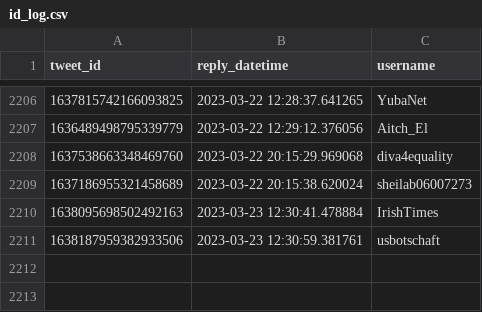
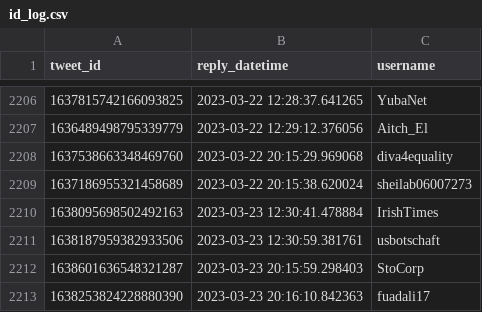
Before and after one commit to dquintani/update, a CSV file: Greenhouse_Data/_bots/twitter_greenhouse_summon/id_log.csv, drawn as a sheet; only a part is shown, gaps mark what is left out; the diff names each change by its address in the sheet, - before the commit and + after, or states it on an @@ line.

```diff
--- a/Greenhouse_Data/_bots/twitter_greenhouse_summon/id_log.csv
+++ b/Greenhouse_Data/_bots/twitter_greenhouse_summon/id_log.csv
+row 2212: 1638601636548321287 | 2023-03-23 20:15:59.298403 | StoCorp
+row 2213: 1638253824228880390 | 2023-03-23 20:16:10.842363 | fuadali17
```
Also changed, not shown: log.csv, 5 other files.
